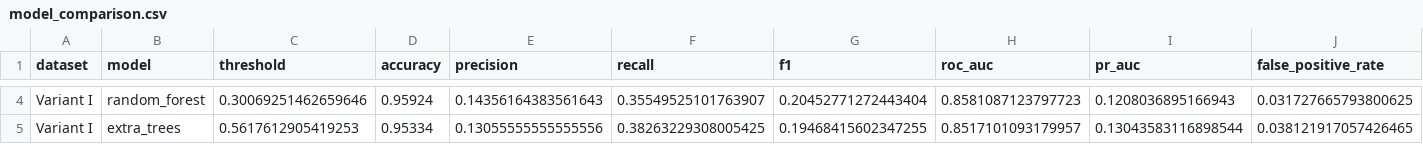
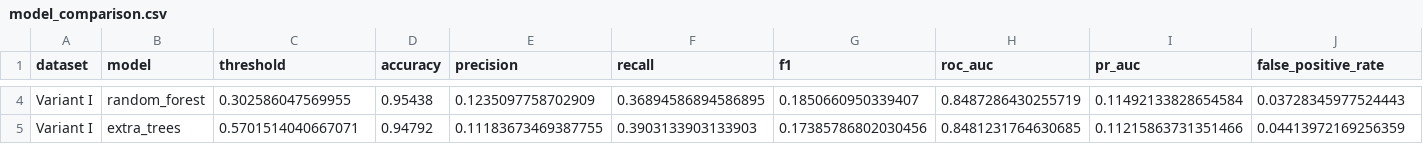
Before and after one commit to KennyDao1324/ai4cyber-fraud, a CSV file: outputs/variant_i/model_comparison.csv, drawn as a sheet; only a part is shown, gaps mark what is left out; the diff covers the shown part only; the diff names each change by its address in the sheet, - before the commit and + after, or states it on an @@ line.

```diff
--- a/outputs/variant_i/model_comparison.csv
+++ b/outputs/variant_i/model_comparison.csv
-C4 (threshold): 0.30069251462659646
+C4 (threshold): 0.302586047569955
-D4 (accuracy): 0.95924
+D4 (accuracy): 0.95438
-E4 (precision): 0.14356164383561643
+E4 (precision): 0.1235097758702909
-F4 (recall): 0.35549525101763907
+F4 (recall): 0.36894586894586895
-G4 (f1): 0.20452771272443404
+G4 (f1): 0.1850660950339407
-H4 (roc_auc): 0.8581087123797723
+H4 (roc_auc): 0.8487286430255719
-I4 (pr_auc): 0.1208036895166943
+I4 (pr_auc): 0.11492133828654584
-J4 (false_positive_rate): 0.031727665793800625
+J4 (false_positive_rate): 0.03728345977524443
-C5 (threshold): 0.5617612905419253
+C5 (threshold): 0.5701514040667071
-D5 (accuracy): 0.95334
+D5 (accuracy): 0.94792
-E5 (precision): 0.13055555555555556
+E5 (precision): 0.11183673469387755
-F5 (recall): 0.38263229308005425
+F5 (recall): 0.3903133903133903
-G5 (f1): 0.19468415602347255
+G5 (f1): 0.17385786802030456
-H5 (roc_auc): 0.8517101093179957
+H5 (roc_auc): 0.8481231764630685
-I5 (pr_auc): 0.13043583116898544
+I5 (pr_auc): 0.11215863731351466
-J5 (false_positive_rate): 0.038121917057426465
+J5 (false_positive_rate): 0.04413972169256359
```
Also changed, not shown: 31 edited cells elsewhere in this file, outputs/base/model_comparison.csv, outputs/variant_ii/model_comparison.csv, 33 other files.
